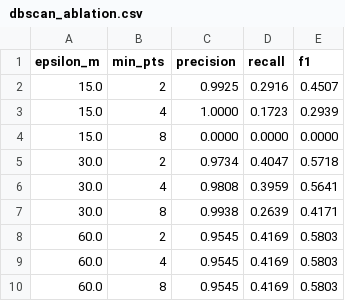
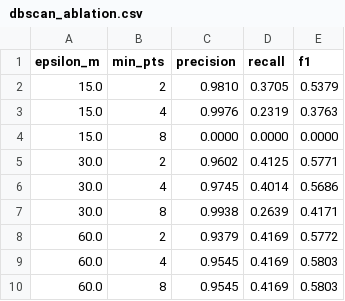
Before and after one commit to Ishan-Petkar/H2S-ISRO, a CSV file: results/dbscan_ablation.csv, drawn as a sheet.

Commit message:
chore: Final Phase C Remediation and Codebase Cleanup
- Completed Phase C manuscript alignment for 1540 candidates / 9 m3 volume
- Fixed roughness veto thresholds and A* heuristics
- Restructured repository, moved exploration scripts to scripts/archive
- Excluded raw L2 DFSAR data from git tracking
- Passed all verification tests (synthetic, semi-synthetic, real proxy)

```diff
--- a/results/dbscan_ablation.csv
+++ b/results/dbscan_ablation.csv
@@ -1,9 +1,9 @@
 epsilon_m,min_pts,precision,recall,f1
-15.0,2,0.9925,0.2916,0.4507
-15.0,4,1.0000,0.1723,0.2939
+15.0,2,0.9810,0.3705,0.5379
+15.0,4,0.9976,0.2319,0.3763
 15.0,8,0.0000,0.0000,0.0000
-30.0,2,0.9734,0.4047,0.5718
-30.0,4,0.9808,0.3959,0.5641
+30.0,2,0.9602,0.4125,0.5771
+30.0,4,0.9745,0.4014,0.5686
 30.0,8,0.9938,0.2639,0.4171
-60.0,2,0.9545,0.4169,0.5803
+60.0,2,0.9379,0.4169,0.5772
 60.0,4,0.9545,0.4169,0.5803
```
Also changed, not shown: results/roughness_ablation.csv, 24 other files.
